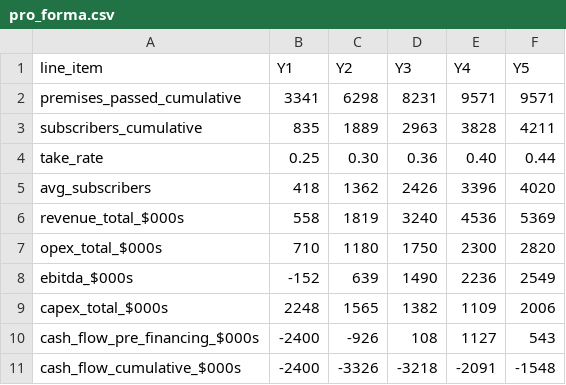
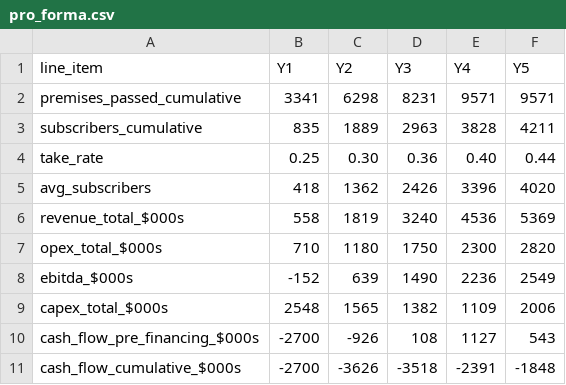
Before and after one commit to dustin-hoover/didactic-waddle, a CSV file: boat-dock-network/data/financial/pro_forma.csv, drawn as a sheet.

```diff
--- a/boat-dock-network/data/financial/pro_forma.csv
+++ b/boat-dock-network/data/financial/pro_forma.csv
@@ -8,4 +8,4 @@ opex_total_$000s,710,1180,1750,2300,2820
 ebitda_$000s,-152,639,1490,2236,2549
-capex_total_$000s,2248,1565,1382,1109,2006
-cash_flow_pre_financing_$000s,-2400,-926,108,1127,543
-cash_flow_cumulative_$000s,-2400,-3326,-3218,-2091,-1548
+capex_total_$000s,2548,1565,1382,1109,2006
+cash_flow_pre_financing_$000s,-2700,-926,108,1127,543
+cash_flow_cumulative_$000s,-2700,-3626,-3518,-2391,-1848
```
Also changed, not shown: 8 other files.
